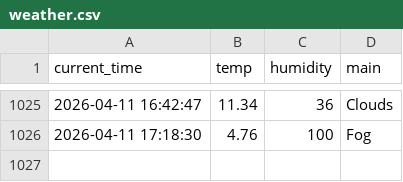
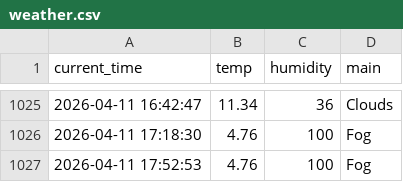
Before and after one commit to nayeho/weather_5m, a CSV file: weather.csv, drawn as a sheet; only a part is shown, gaps mark what is left out; the diff names each change by its address in the sheet, - before the commit and + after, or states it on an @@ line.

```diff
--- a/weather.csv
+++ b/weather.csv
+row 1027: 2026-04-11 17:52:53 | 4.76 | 100 | Fog
```
